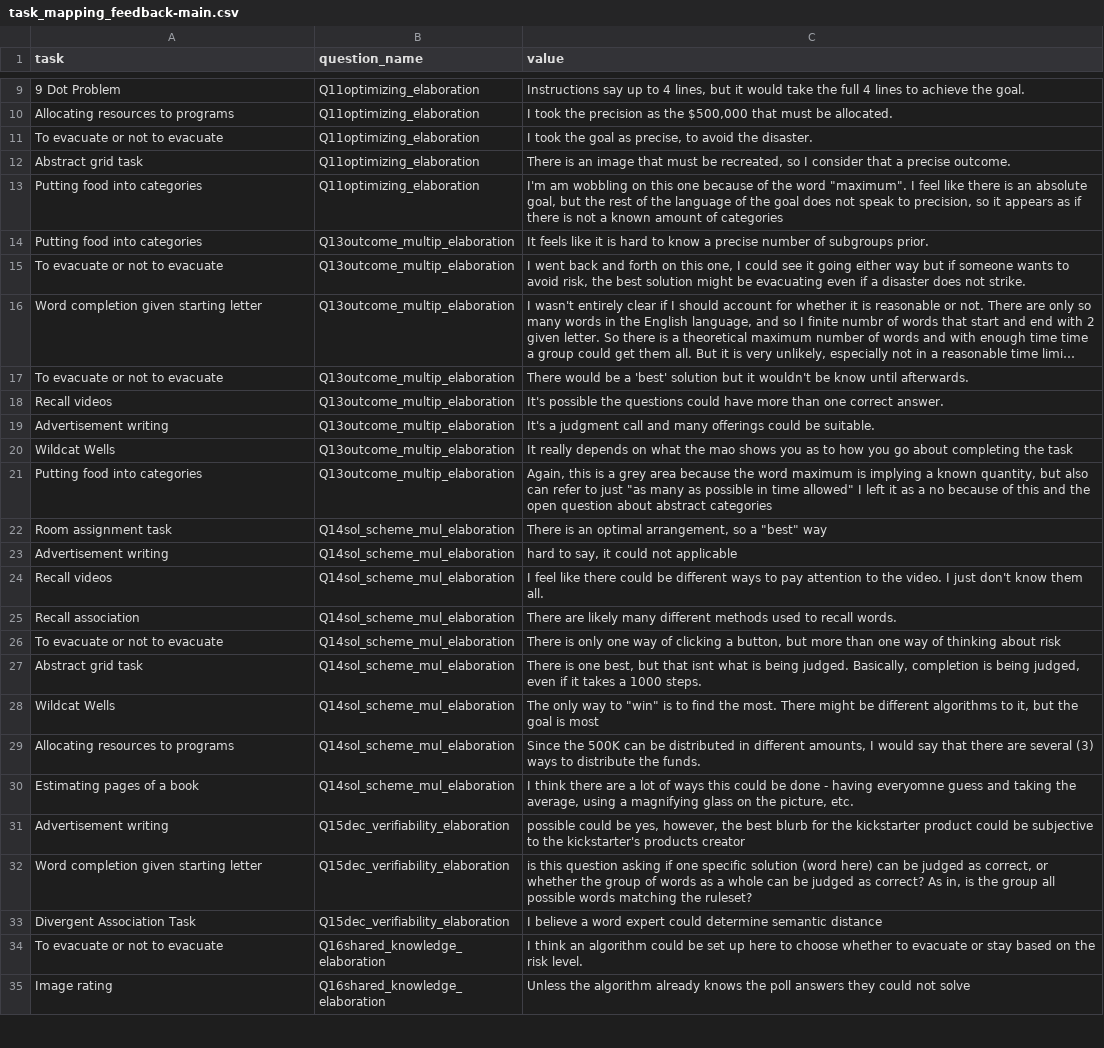
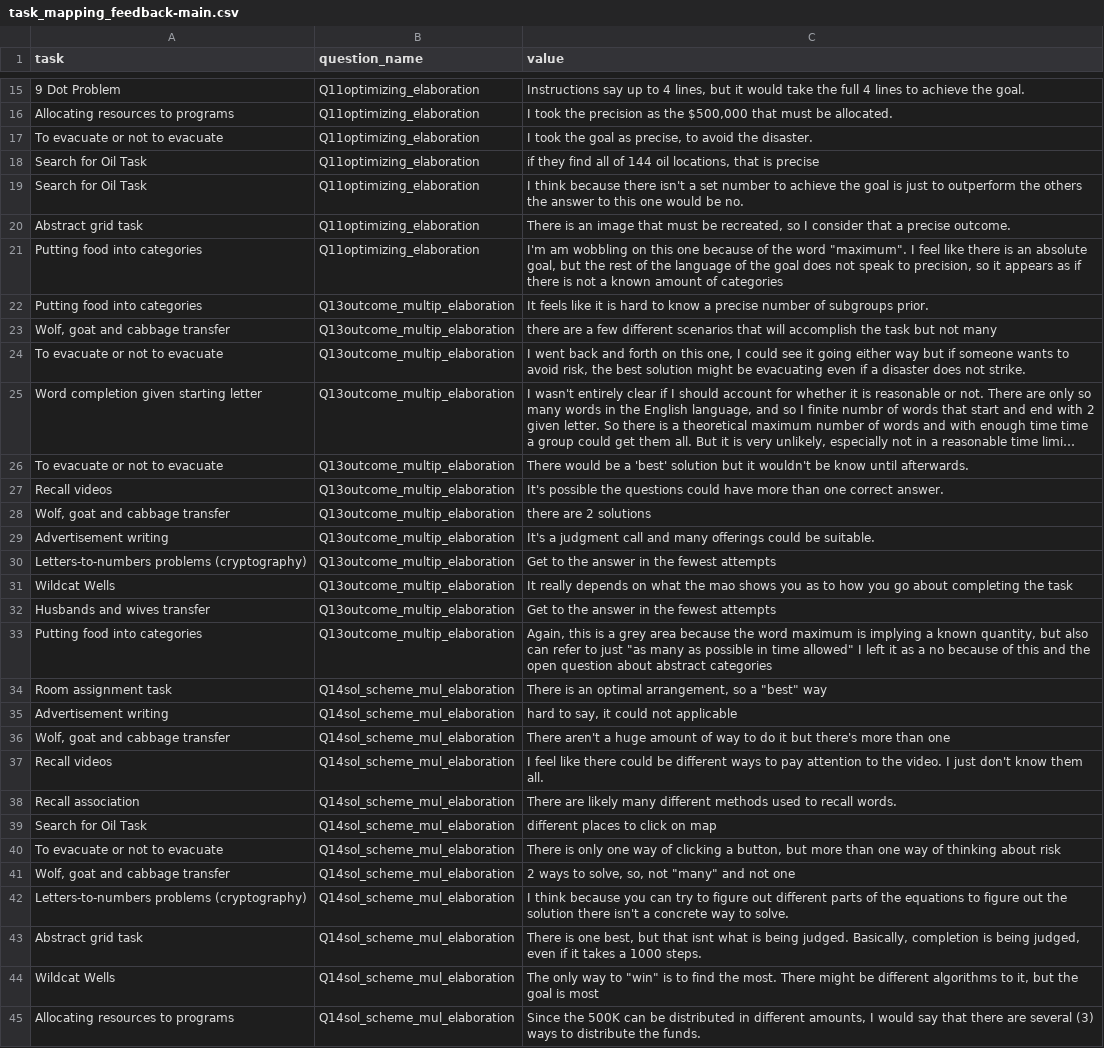
Before and after one commit to Watts-Lab/task-mapping, a CSV file: analysis/qual-feedbacks/task_mapping_feedback-main.csv, drawn as a sheet; only a part is shown, gaps mark what is left out; the shorter side is filled out with more unchanged rows; long unchanged cells end in …; the diff covers the shown part only.

Commit message:
update new data for as more maps come in + add recall images as new task to the html rodeo

```diff
--- a/analysis/qual-feedbacks/task_mapping_feedback-main.csv
+++ b/analysis/qual-feedbacks/task_mapping_feedback-main.csv
@@ -11,2 +17,4 @@ Allocating resources to programs,Q11optimizing_elaboration,"I took the precision
 To evacuate or not to evacuate,Q11optimizing_elaboration,"I took the goal as precise, to avoid the disaster."
+Search for Oil Task,Q11optimizing_elaboration,"if they find all of 144 oil locations, that is precise"
+Search for Oil Task,Q11optimizing_elaboration,I think because there isn't a set number to achieve the goal is just to outperform the others the answer to this one would be no.
 Abstract grid task,Q11optimizing_elaboration,"There is an image that must be recreated, so I consider that a precise outcome."
@@ -14,2 +22,3 @@ Putting food into categories,Q11optimizing_elaboration,"I'm am wobbling on this
 Putting food into categories,Q13outcome_multip_elaboration,It feels like it is hard to know a precise number of subgroups prior.
+"Wolf, goat and cabbage transfer",Q13outcome_multip_elaboration,there are a few different scenarios that will accomplish the task but not many
 To evacuate or not to evacuate,Q13outcome_multip_elaboration,"I went back and forth on this one, I could see it going either way but if someone wants to avoid risk, the best solution might be evacuating even if a disaster does not strike."
@@ -18,4 +27,7 @@ To evacuate or not to evacuate,Q13outcome_multip_elaboration,There would be a 'b
 Recall videos,Q13outcome_multip_elaboration,It's possible the questions could have more than one correct answer.
+"Wolf, goat and cabbage transfer",Q13outcome_multip_elaboration,there are 2 solutions
 Advertisement writing,Q13outcome_multip_elaboration,It's a judgment call and many offerings could be suitable.
+Letters-to-numbers problems (cryptography),Q13outcome_multip_elaboration,Get to the answer in the fewest attempts
 Wildcat Wells,Q13outcome_multip_elaboration,It really depends on what the mao shows you as to how you go about completing the task
+Husbands and wives transfer,Q13outcome_multip_elaboration,Get to the answer in the fewest attempts
 Putting food into categories,Q13outcome_multip_elaboration,"Again, this is a grey area because the word maximum is implying a known quantity, but also can refer to just ""as many as possible in time allowed"" I left it as a no because of this and the open question about abstract categories"
@@ -23,5 +35,9 @@ Room assignment task,Q14sol_scheme_mul_elaboration,"There is an optimal arrangem
 Advertisement writing,Q14sol_scheme_mul_elaboration,"hard to say, it could not applicable"
+"Wolf, goat and cabbage transfer",Q14sol_scheme_mul_elaboration,There aren't a huge amount of way to do it but there's more than one
 Recall videos,Q14sol_scheme_mul_elaboration,I feel like there could be different ways to pay attention to the video. I just don't know them all.
 Recall association,Q14sol_scheme_mul_elaboration,There are likely many different methods used to recall words.
+Search for Oil Task,Q14sol_scheme_mul_elaboration,different places to click on map
 To evacuate or not to evacuate,Q14sol_scheme_mul_elaboration,"There is only one way of clicking a button, but more than one way of thinking about risk"
+"Wolf, goat and cabbage transfer",Q14sol_scheme_mul_elaboration,"2 ways to solve, so, not ""many"" and not one"
+Letters-to-numbers problems (cryptography),Q14sol_scheme_mul_elaboration,I think because you can try to figure out different parts of the equations to figure out the solution there isn't a concrete way to solve.
 Abstract grid task,Q14sol_scheme_mul_elaboration,"There is one best, but that isnt what is being judged. Basically, completion is being judged, even if it takes a 1000 steps."
```
Also changed, not shown: 30 added rows elsewhere in this file, survey_workflows/mapper_payment.csv, task_map.csv, 5 other files.
